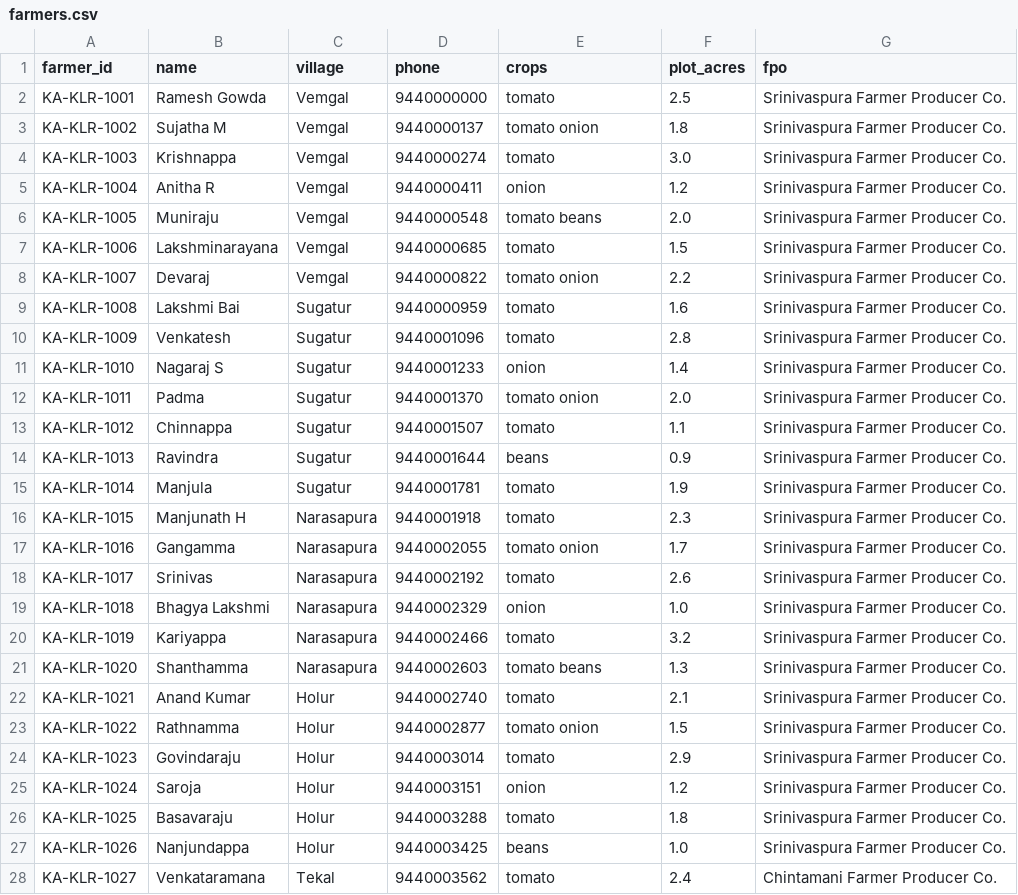
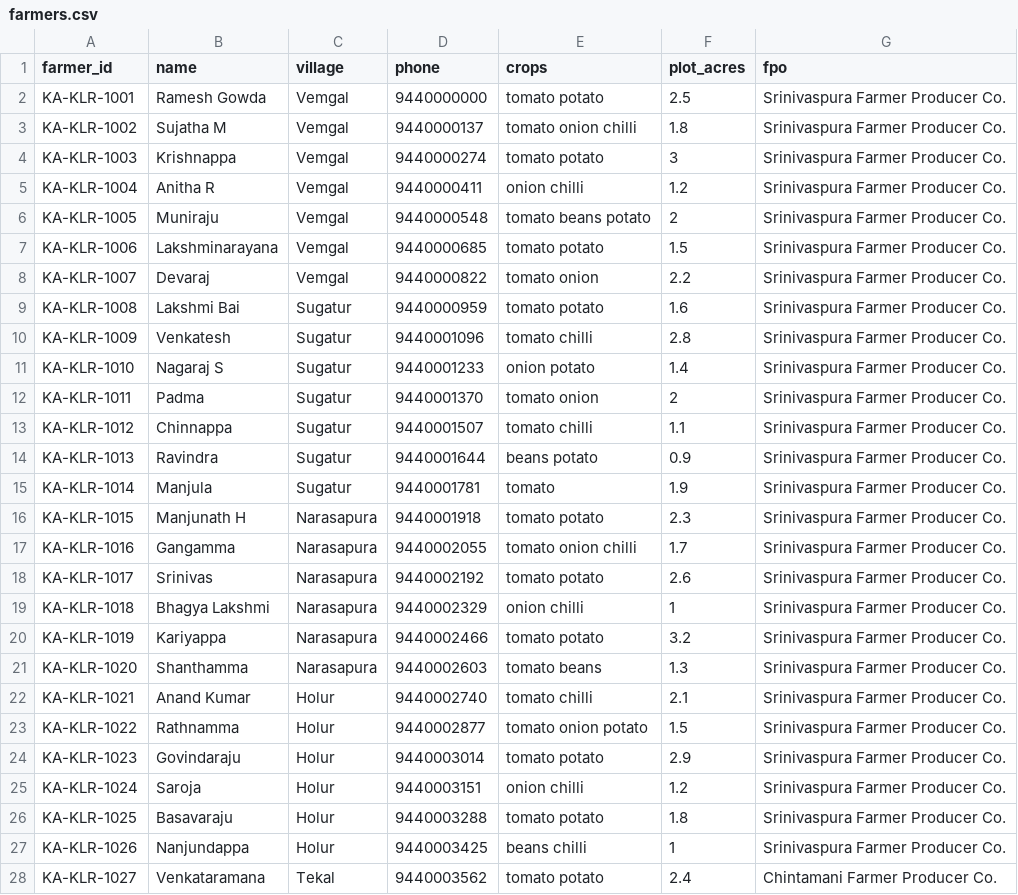
Before and after one commit to amantebriwal4321/SIH_FarmSetu, a CSV file: frontend/public/data/farmers.csv, drawn as a sheet; only a part is shown; the diff covers the shown part only.

Commit message:
feat: add multiple crop support with rising price trajectory and live mandi price switching

```diff
--- a/frontend/public/data/farmers.csv
+++ b/frontend/public/data/farmers.csv
@@ -1,7 +1,7 @@
 farmer_id,name,village,phone,crops,plot_acres,fpo
-KA-KLR-1001,Ramesh Gowda,Vemgal,9440000000,tomato,2.5,Srinivaspura Farmer Producer Co.
-KA-KLR-1002,Sujatha M,Vemgal,9440000137,tomato onion,1.8,Srinivaspura Farmer Producer Co.
-KA-KLR-1003,Krishnappa,Vemgal,9440000274,tomato,3.0,Srinivaspura Farmer Producer Co.
-KA-KLR-1004,Anitha R,Vemgal,9440000411,onion,1.2,Srinivaspura Farmer Producer Co.
-KA-KLR-1005,Muniraju,Vemgal,9440000548,tomato beans,2.0,Srinivaspura Farmer Producer Co.
-KA-KLR-1006,Lakshminarayana,Vemgal,9440000685,tomato,1.5,Srinivaspura Farmer Producer Co.
+KA-KLR-1001,"Ramesh Gowda","Vemgal",9440000000,"tomato potato",2.5,"Srinivaspura Farmer Producer Co."
+KA-KLR-1002,"Sujatha M","Vemgal",9440000137,"tomato onion chilli",1.8,"Srinivaspura Farmer Producer Co."
+KA-KLR-1003,"Krishnappa","Vemgal",9440000274,"tomato potato",3,"Srinivaspura Farmer Producer Co."
+KA-KLR-1004,"Anitha R","Vemgal",9440000411,"onion chilli",1.2,"Srinivaspura Farmer Producer Co."
+KA-KLR-1005,"Muniraju","Vemgal",9440000548,"tomato beans potato",2,"Srinivaspura Farmer Producer Co."
+KA-KLR-1006,"Lakshminarayana","Vemgal",9440000685,"tomato potato",1.5,"Srinivaspura Farmer Producer Co."
@@ -9,6 +9,6 @@ KA-KLR-1007,Devaraj,Vemgal,9440000822,tomato onion,2.2,Srinivaspura Farmer Produ
-KA-KLR-1008,Lakshmi Bai,Sugatur,9440000959,tomato,1.6,Srinivaspura Farmer Producer Co.
-KA-KLR-1009,Venkatesh,Sugatur,9440001096,tomato,2.8,Srinivaspura Farmer Producer Co.
-KA-KLR-1010,Nagaraj S,Sugatur,9440001233,onion,1.4,Srinivaspura Farmer Producer Co.
-KA-KLR-1011,Padma,Sugatur,9440001370,tomato onion,2.0,Srinivaspura Farmer Producer Co.
-KA-KLR-1012,Chinnappa,Sugatur,9440001507,tomato,1.1,Srinivaspura Farmer Producer Co.
-KA-KLR-1013,Ravindra,Sugatur,9440001644,beans,0.9,Srinivaspura Farmer Producer Co.
+KA-KLR-1008,"Lakshmi Bai","Sugatur",9440000959,"tomato potato",1.6,"Srinivaspura Farmer Producer Co."
+KA-KLR-1009,"Venkatesh","Sugatur",9440001096,"tomato chilli",2.8,"Srinivaspura Farmer Producer Co."
+KA-KLR-1010,"Nagaraj S","Sugatur",9440001233,"onion potato",1.4,"Srinivaspura Farmer Producer Co."
+KA-KLR-1011,"Padma","Sugatur",9440001370,"tomato onion",2,"Srinivaspura Farmer Producer Co."
+KA-KLR-1012,"Chinnappa","Sugatur",9440001507,"tomato chilli",1.1,"Srinivaspura Farmer Producer Co."
+KA-KLR-1013,"Ravindra","Sugatur",9440001644,"beans potato",0.9,"Srinivaspura Farmer Producer Co."
@@ -16,5 +16,5 @@ KA-KLR-1014,Manjula,Sugatur,9440001781,tomato,1.9,Srinivaspura Farmer Producer C
-KA-KLR-1015,Manjunath H,Narasapura,9440001918,tomato,2.3,Srinivaspura Farmer Producer Co.
-KA-KLR-1016,Gangamma,Narasapura,9440002055,tomato onion,1.7,Srinivaspura Farmer Producer Co.
-KA-KLR-1017,Srinivas,Narasapura,9440002192,tomato,2.6,Srinivaspura Farmer Producer Co.
-KA-KLR-1018,Bhagya Lakshmi,Narasapura,9440002329,onion,1.0,Srinivaspura Farmer Producer Co.
-KA-KLR-1019,Kariyappa,Narasapura,9440002466,tomato,3.2,Srinivaspura Farmer Producer Co.
+KA-KLR-1015,"Manjunath H","Narasapura",9440001918,"tomato potato",2.3,"Srinivaspura Farmer Producer Co."
+KA-KLR-1016,"Gangamma","Narasapura",9440002055,"tomato onion chilli",1.7,"Srinivaspura Farmer Producer Co."
+KA-KLR-1017,"Srinivas","Narasapura",9440002192,"tomato potato",2.6,"Srinivaspura Farmer Producer Co."
+KA-KLR-1018,"Bhagya Lakshmi","Narasapura",9440002329,"onion chilli",1,"Srinivaspura Farmer Producer Co."
+KA-KLR-1019,"Kariyappa","Narasapura",9440002466,"tomato potato",3.2,"Srinivaspura Farmer Producer Co."
@@ -22,7 +22,7 @@ KA-KLR-1020,Shanthamma,Narasapura,9440002603,tomato beans,1.3,Srinivaspura Farme
-KA-KLR-1021,Anand Kumar,Holur,9440002740,tomato,2.1,Srinivaspura Farmer Producer Co.
-KA-KLR-1022,Rathnamma,Holur,9440002877,tomato onion,1.5,Srinivaspura Farmer Producer Co.
-KA-KLR-1023,Govindaraju,Holur,9440003014,tomato,2.9,Srinivaspura Farmer Producer Co.
-KA-KLR-1024,Saroja,Holur,9440003151,onion,1.2,Srinivaspura Farmer Producer Co.
-KA-KLR-1025,Basavaraju,Holur,9440003288,tomato,1.8,Srinivaspura Farmer Producer Co.
-KA-KLR-1026,Nanjundappa,Holur,9440003425,beans,1.0,Srinivaspura Farmer Producer Co.
-KA-KLR-1027,Venkataramana,Tekal,9440003562,tomato,2.4,Chintamani Farmer Producer Co.
+KA-KLR-1021,"Anand Kumar","Holur",9440002740,"tomato chilli",2.1,"Srinivaspura Farmer Producer Co."
+KA-KLR-1022,"Rathnamma","Holur",9440002877,"tomato onion potato",1.5,"Srinivaspura Farmer Producer Co."
+KA-KLR-1023,"Govindaraju","Holur",9440003014,"tomato potato",2.9,"Srinivaspura Farmer Producer Co."
+KA-KLR-1024,"Saroja","Holur",9440003151,"onion chilli",1.2,"Srinivaspura Farmer Producer Co."
+KA-KLR-1025,"Basavaraju","Holur",9440003288,"tomato potato",1.8,"Srinivaspura Farmer Producer Co."
+KA-KLR-1026,"Nanjundappa","Holur",9440003425,"beans chilli",1,"Srinivaspura Farmer Producer Co."
+KA-KLR-1027,"Venkataramana","Tekal",9440003562,"tomato potato",2.4,"Chintamani Farmer Producer Co."
```
Also changed, not shown: 38 edited cells elsewhere in this file, 8 other files.
